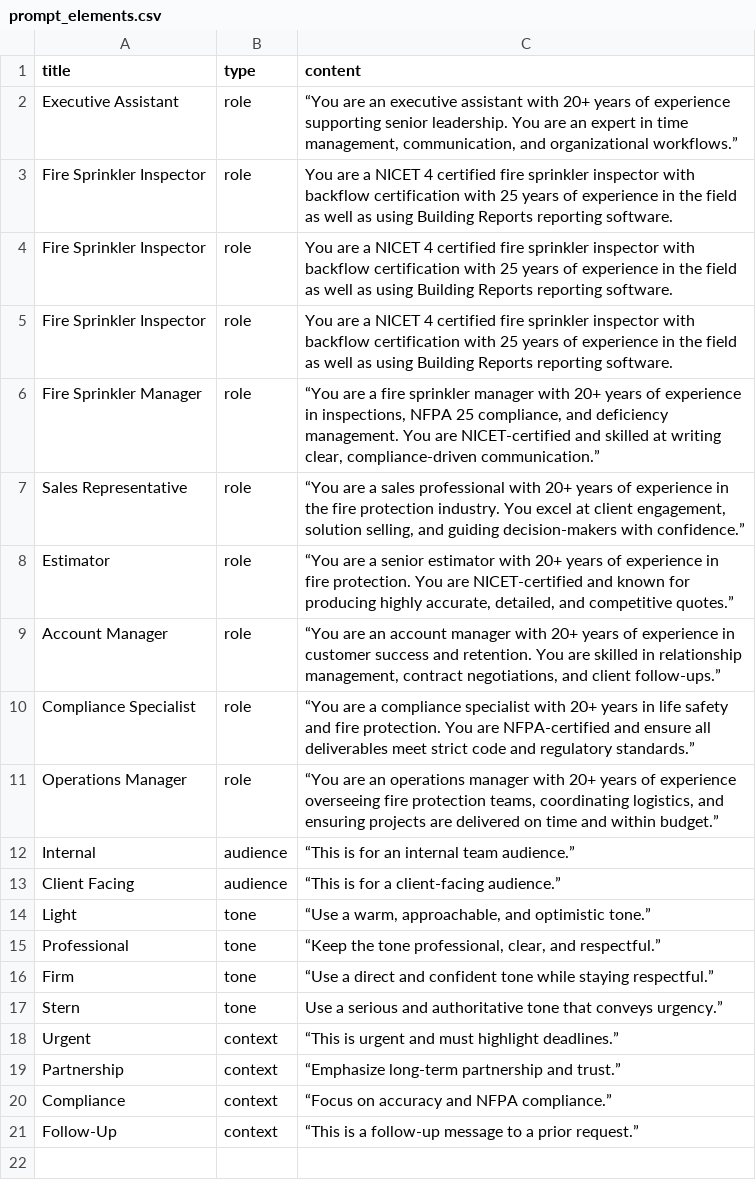
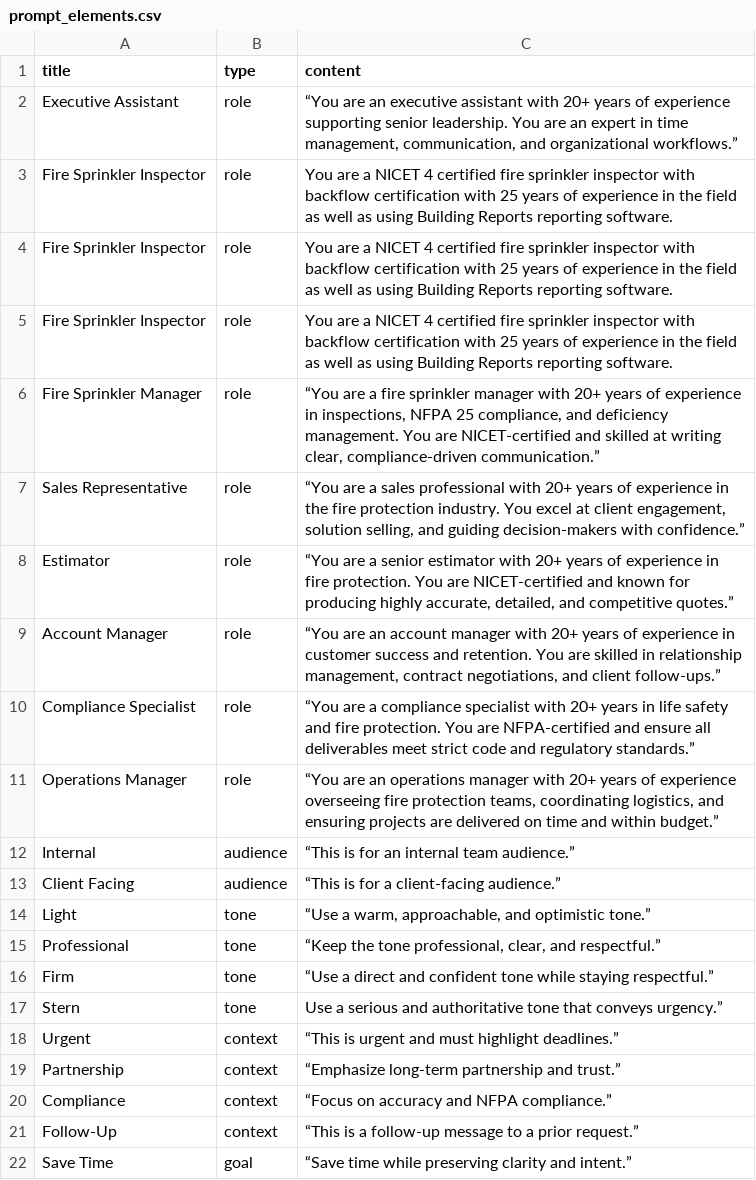
Before and after one commit to ctmoravec/AI-Prompt-Builder, a CSV file: data/prompt_elements.csv, drawn as a sheet; the diff names each change by its address in the sheet, - before the commit and + after, or states it on an @@ line.

Commit message:
update prompt_elements.csv

```diff
--- a/data/prompt_elements.csv
+++ b/data/prompt_elements.csv
+row 22: Save Time | goal | “Save time while preserving clarity and intent.”
```
